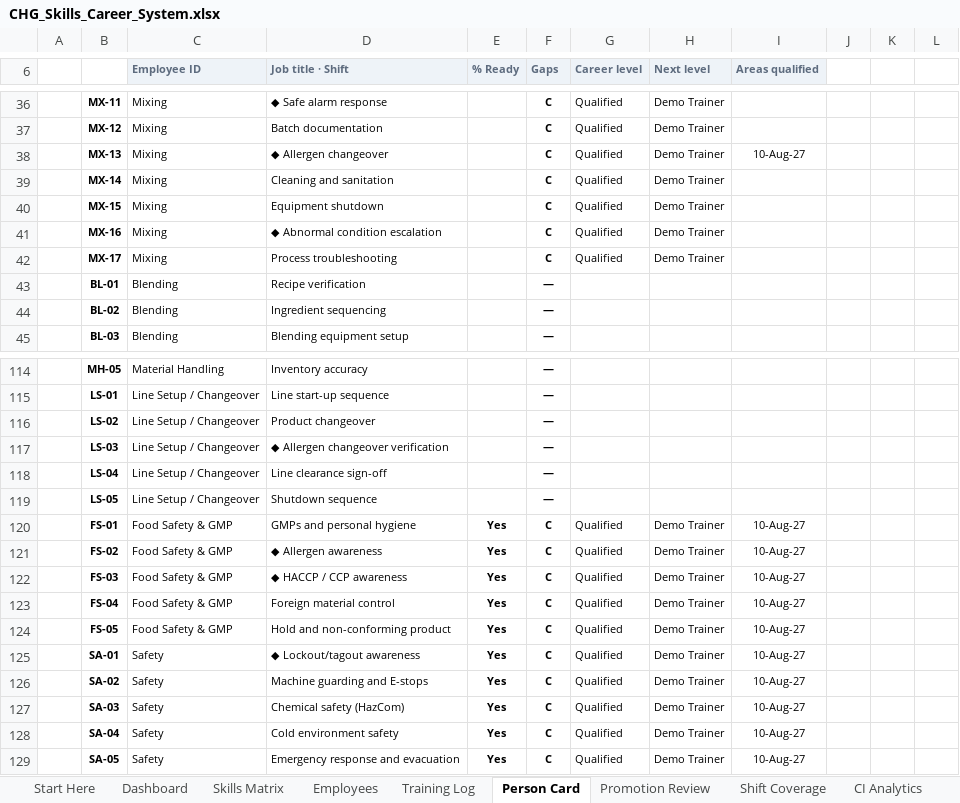
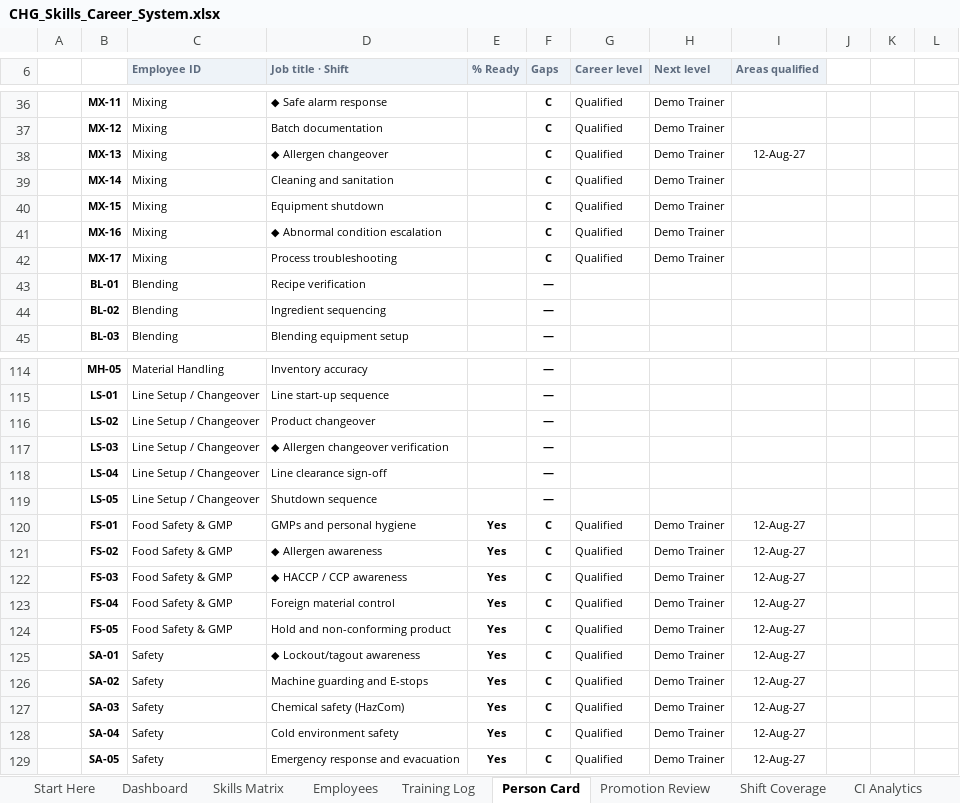
Before and after one commit to mabendeh/QMS_System1, an Excel workbook: training/CHG_Skills_Career_System.xlsx, sheet Person Card, drawn as a sheet; only a part is shown, gaps mark what is left out; values as stored, in another font and other column widths than the file's, no borders; charts and pictures and conditional formats not drawn; the diff names each change by its address in the sheet, - before the commit and + after, or states it on an @@ line.

```diff
--- a/training/CHG_Skills_Career_System.xlsx (sheet Person Card)
+++ b/training/CHG_Skills_Career_System.xlsx (sheet Person Card)
-I38 (Areas qualified): 10-Aug-27
+I38 (Areas qualified): 12-Aug-27
-I120:I129 (Areas qualified): 10-Aug-27
+I120:I129 (Areas qualified): 12-Aug-27
```
Also changed, not shown: sheet Training Log, sheet Employees, sheet CI Analytics, sheet Start Here, sheet Promotion Review, other sheet tabs, charts or pictures, 3 other files.
